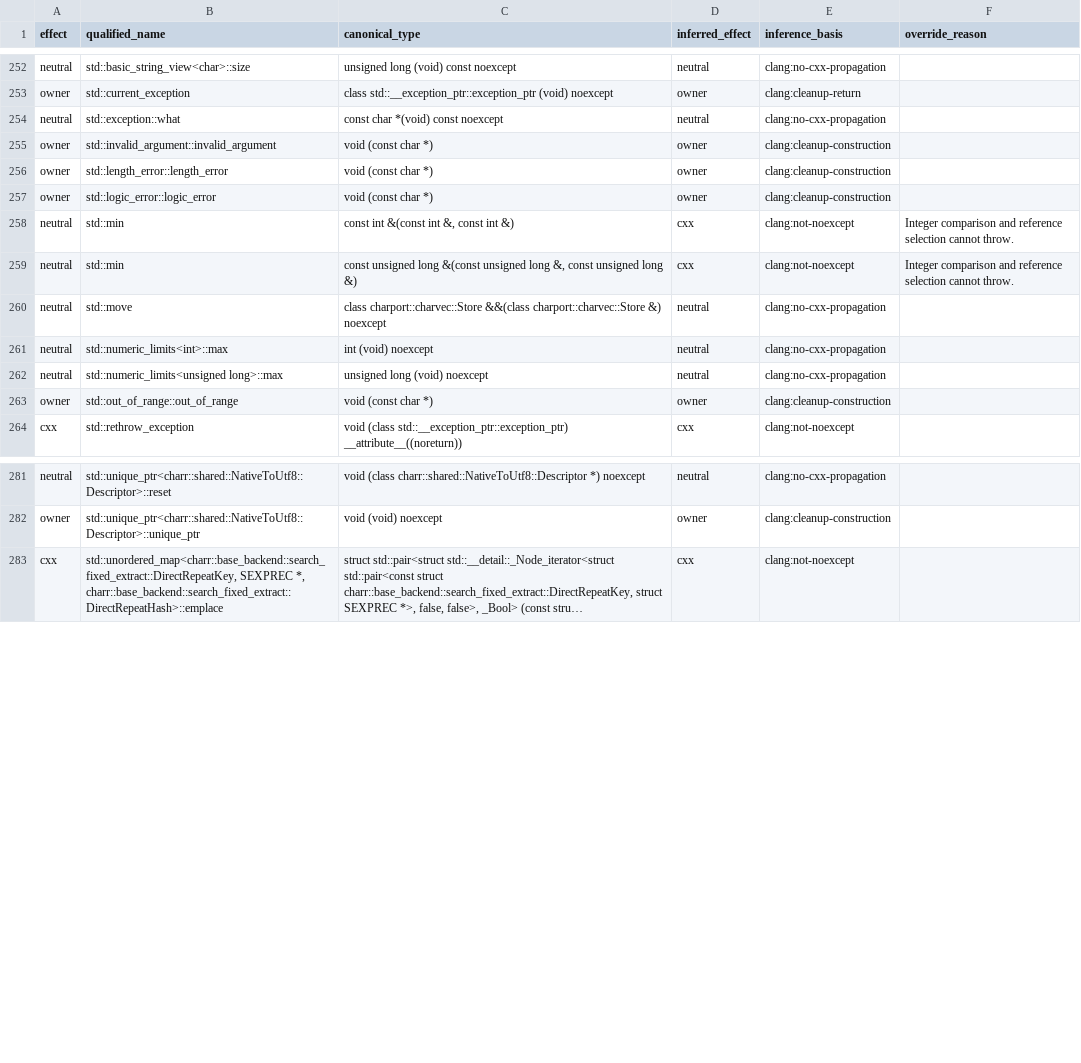
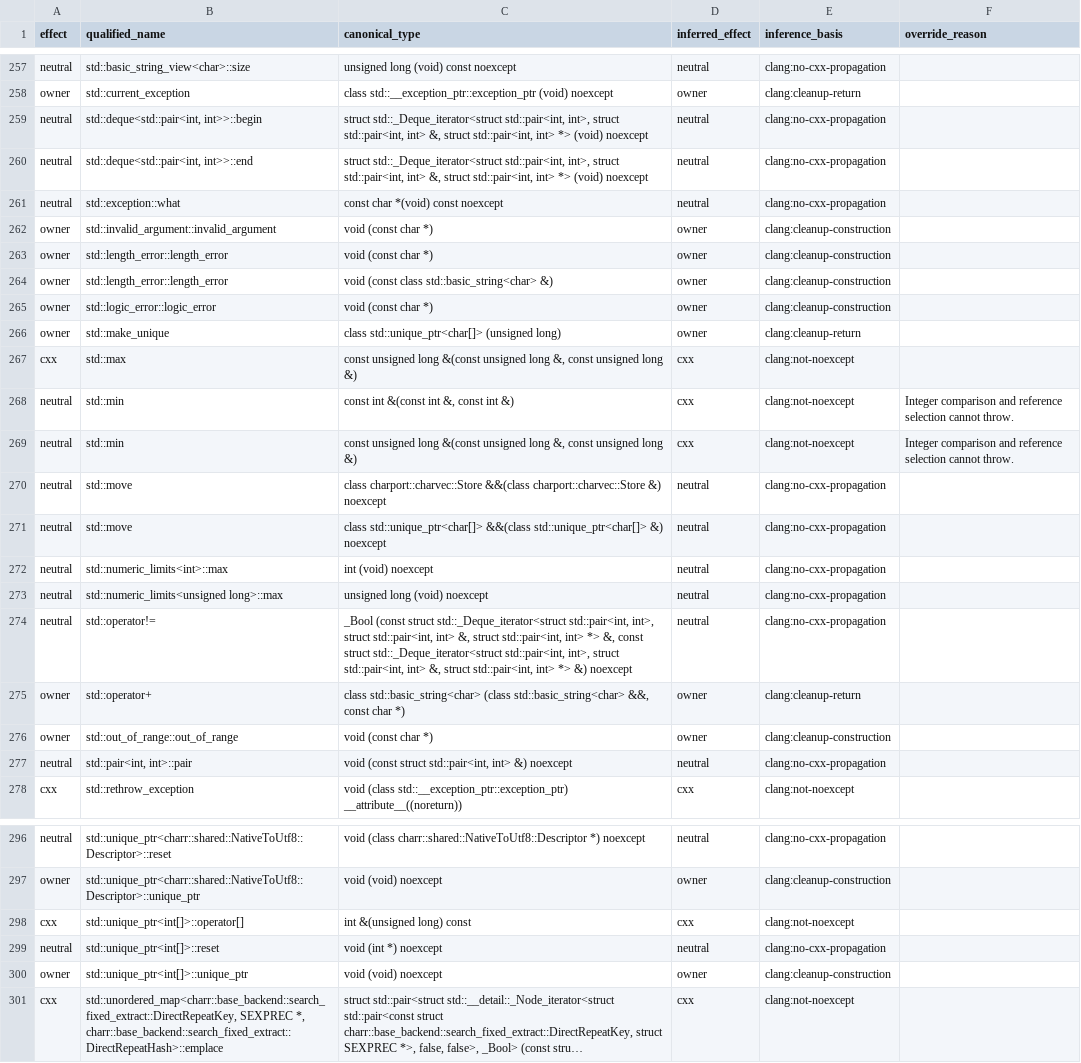
Before and after one commit to charbase/charr, a TSV file: tools/charr-lint/effects.tsv, drawn as a sheet; only a part is shown, gaps mark what is left out; long unchanged cells end in …; the diff covers the shown part only; the diff names each change by its address in the sheet, - before the commit and + after, or states it on an @@ line.

```diff
--- a/tools/charr-lint/effects.tsv
+++ b/tools/charr-lint/effects.tsv
+row 259: neutral | std::deque<std::pair<int, int>>::begin | struct std::_Deque_iterator<struct std::pair<int, int>, struct std::pair<int, int> &, struct std::pair<int, int> *> (void) noexcept | neutral | clang:no-cxx-propagation
+row 260: neutral | std::deque<std::pair<int, int>>::end | struct std::_Deque_iterator<struct std::pair<int, int>, struct std::pair<int, int> &, struct std::pair<int, int> *> (void) noexcept | neutral | clang:no-cxx-propagation
+row 264: owner | std::length_error::length_error | void (const class std::basic_string<char> &) | owner | clang:cleanup-construction
+row 266: owner | std::make_unique | class std::unique_ptr<char[]> (unsigned long) | owner | clang:cleanup-return
+row 267: cxx | std::max | const unsigned long &(const unsigned long &, const unsigned long &) | cxx | clang:not-noexcept
+row 271: neutral | std::move | class std::unique_ptr<char[]> &&(class std::unique_ptr<char[]> &) noexcept | neutral | clang:no-cxx-propagation
+row 274: neutral | std::operator!= | _Bool (const struct std::_Deque_iterator<struct std::pair<int, int>, struct std::pair<int, int> &, struct std::pair<int, int> *> &, const struct std::_Deque_iterator<struct std::pair<int, int>, struct std::pair<int, int> &, struct std::pair<int, int> *> &) noexcept | neutral | clang:no-cxx-propagation
+row 275: owner | std::operator+ | class std::basic_string<char> (class std::basic_string<char> &&, const char *) | owner | clang:cleanup-return
+row 277: neutral | std::pair<int, int>::pair | void (const struct std::pair<int, int> &) noexcept | neutral | clang:no-cxx-propagation
+row 298: cxx | std::unique_ptr<int[]>::operator[] | int &(unsigned long) const | cxx | clang:not-noexcept
+row 299: neutral | std::unique_ptr<int[]>::reset | void (int *) noexcept | neutral | clang:no-cxx-propagation
+row 300: owner | std::unique_ptr<int[]>::unique_ptr | void (void) noexcept | owner | clang:cleanup-construction
```
Also changed, not shown: 13 added rows, 2 removed rows and 25 edited cells elsewhere in this file, tools/charr-lint/effect-overrides.tsv, 52 other files.
